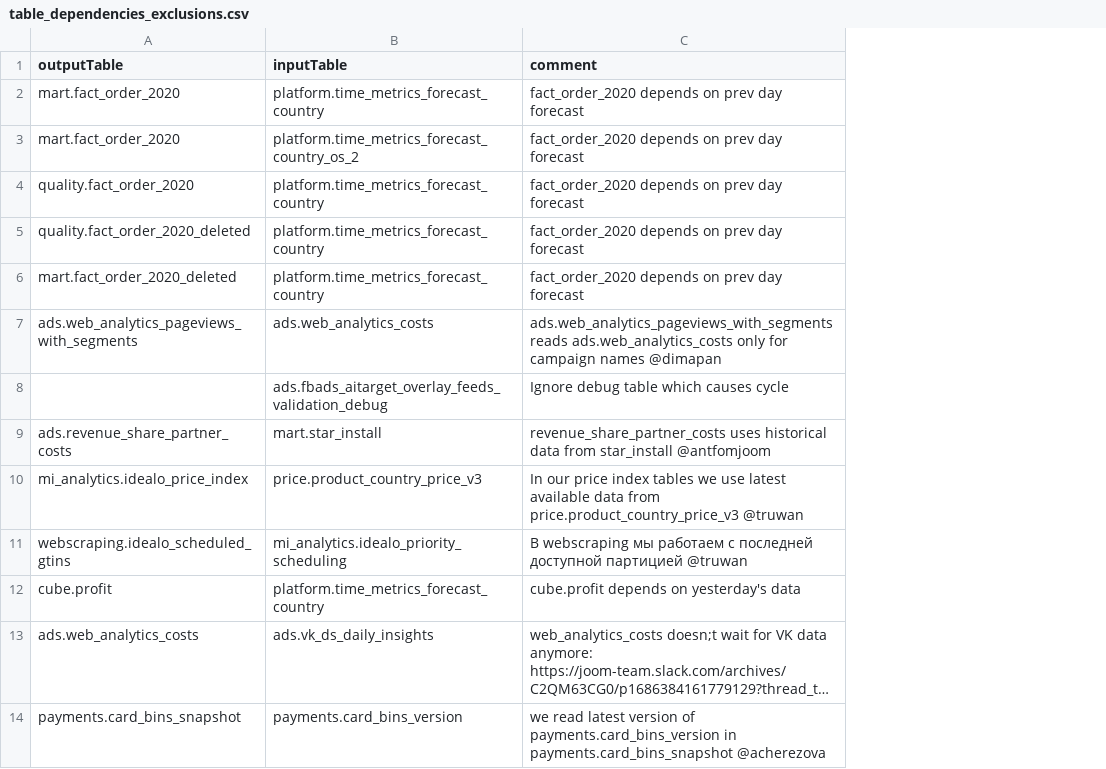
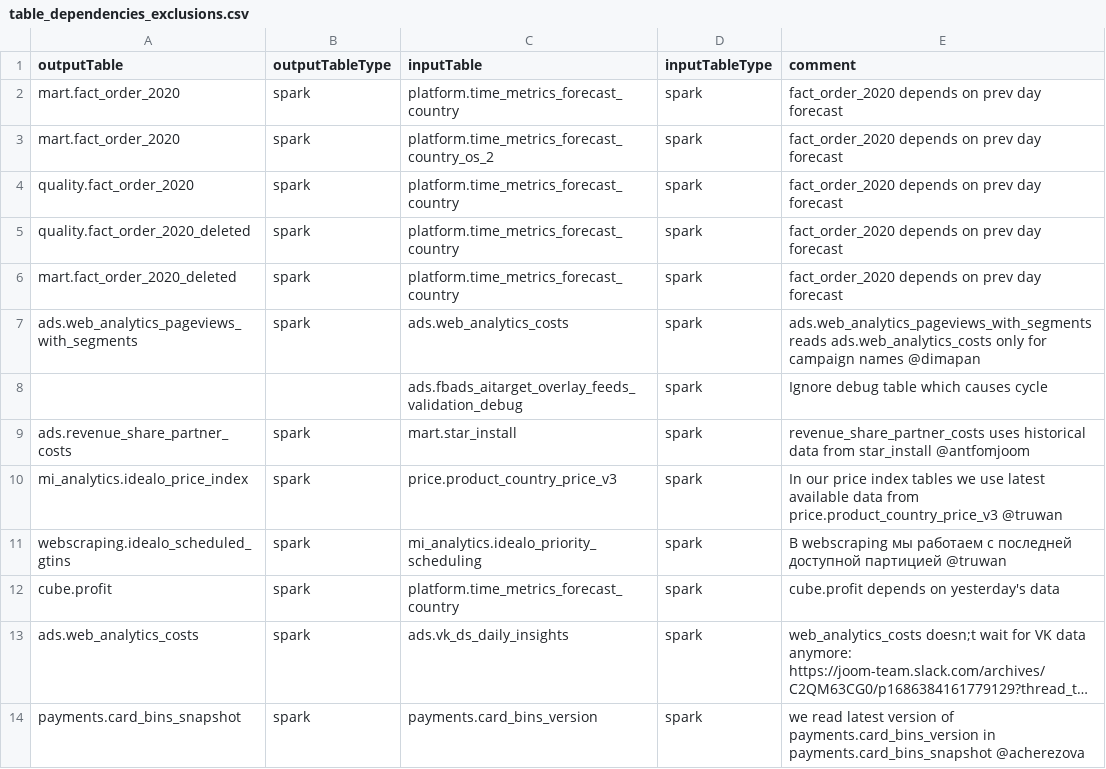
Before and after one commit to david-but-its-daweed/dbt-spark-models, a CSV file: seeds/table_dependencies_exclusions.csv, drawn as a sheet; long unchanged cells end in …; the diff names each change by its address in the sheet, - before the commit and + after, or states it on an @@ line.

Commit message:
New fields in table deps exclusions

```diff
--- a/seeds/table_dependencies_exclusions.csv
+++ b/seeds/table_dependencies_exclusions.csv
+column B (outputTableType), rows 2-14: spark | spark | spark | spark | spark | spark |  | spark | spark | spark | spark | spark | spark
+column D (inputTableType), rows 2-14: all spark
```
